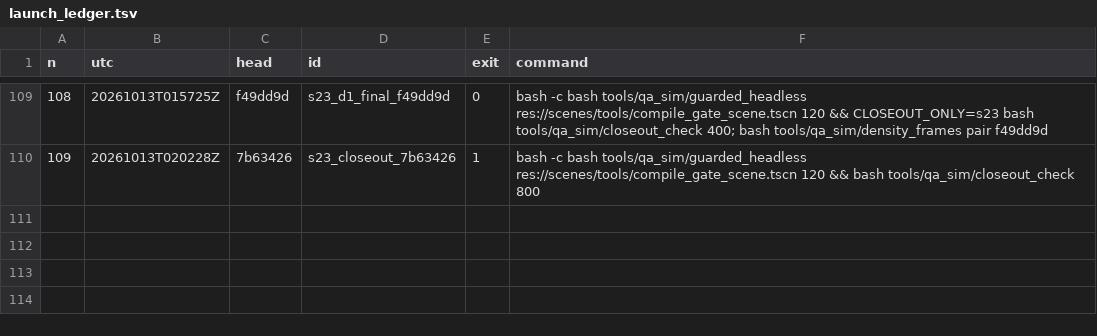
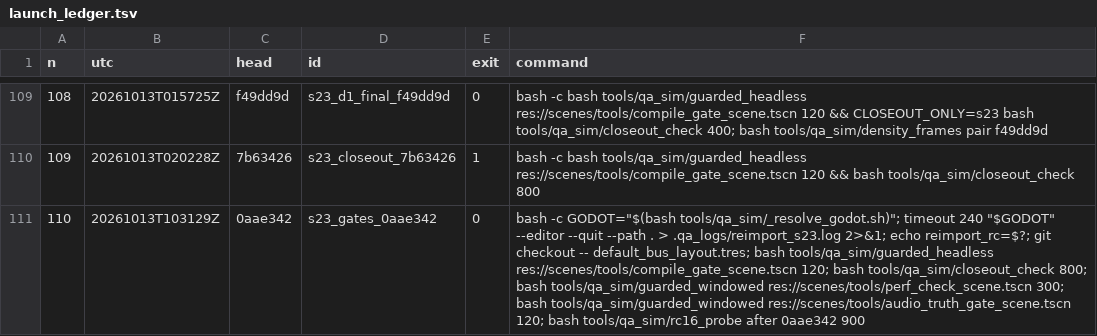
Before and after one commit to maxxxxx55555/igra, a TSV file: docs/artifacts/rc16/launch_ledger.tsv, drawn as a sheet; only a part is shown, gaps mark what is left out; the diff names each change by its address in the sheet, - before the commit and + after, or states it on an @@ line.

```diff
--- a/docs/artifacts/rc16/launch_ledger.tsv
+++ b/docs/artifacts/rc16/launch_ledger.tsv
+row 111: 110 | 20261013T103129Z | 0aae342 | s23_gates_0aae342 | 0 | bash -c GODOT="$(bash tools/qa_sim/_resolve_godot.sh)"; timeout 240 "$GODOT" --editor --quit --path . > .qa_logs/reimport_s23.log 2>&1; echo reimport_rc=$?; git checkout -- default_bus_layout.tres; bash tools/qa_sim/guarded_headless res://scenes/tools/compile_gate_scene.tscn 120; bash tools/qa_sim/closeout_check 800; bash tools/qa_sim/guarded_windowed res://scenes/tools/perf_check_scene.tscn 300; bash tools/qa_sim/guarded_windowed res://scenes/tools/audio_truth_gate_scene.tscn 120; bash tools/qa_sim/rc16_probe after 0aae342 900
```
Also changed, not shown: 7 other files.
